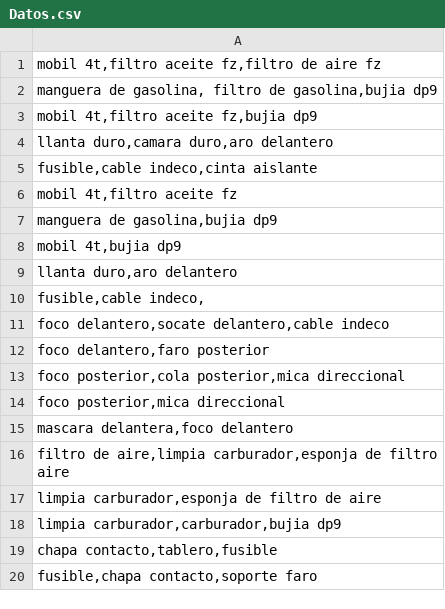
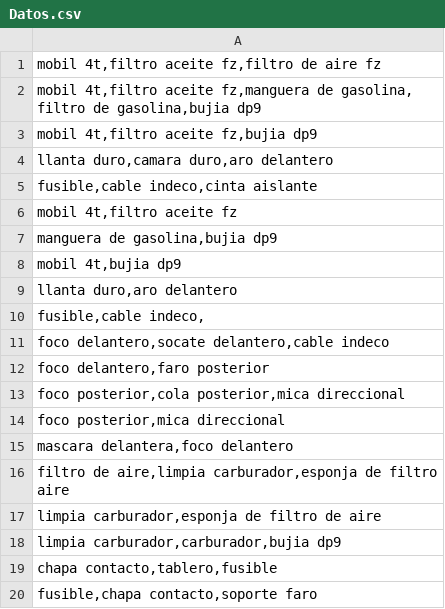
Before and after one commit to ORgerjmeEdi/Examen, a CSV file: Datos.csv, drawn as a sheet.

Commit message:
Update Datos.csv

```diff
--- a/Datos.csv
+++ b/Datos.csv
@@ -1,3 +1,3 @@
 "mobil 4t,filtro aceite fz,filtro de aire fz"
-"manguera de gasolina, filtro de gasolina,bujia dp9"
+"mobil 4t,filtro aceite fz,manguera de gasolina, filtro de gasolina,bujia dp9"
 "mobil 4t,filtro aceite fz,bujia dp9"
```
